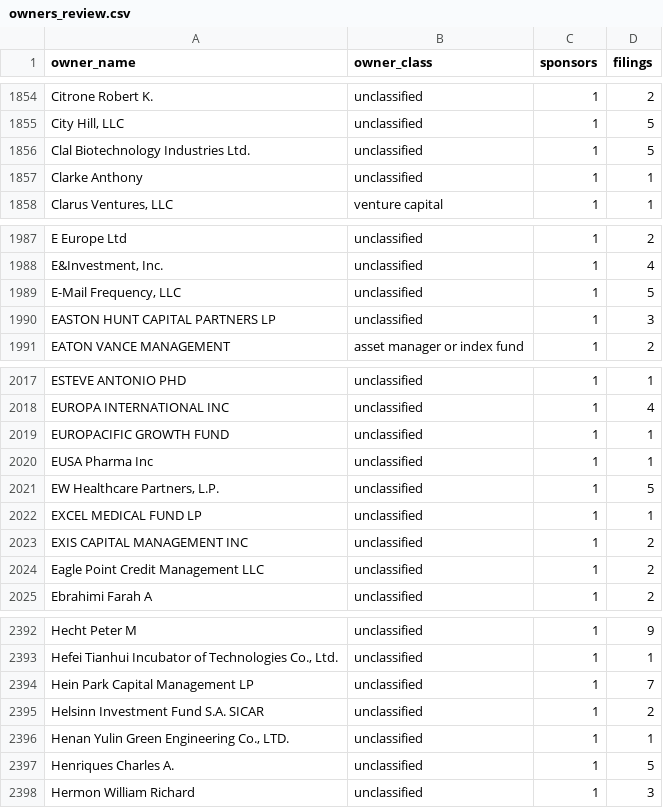
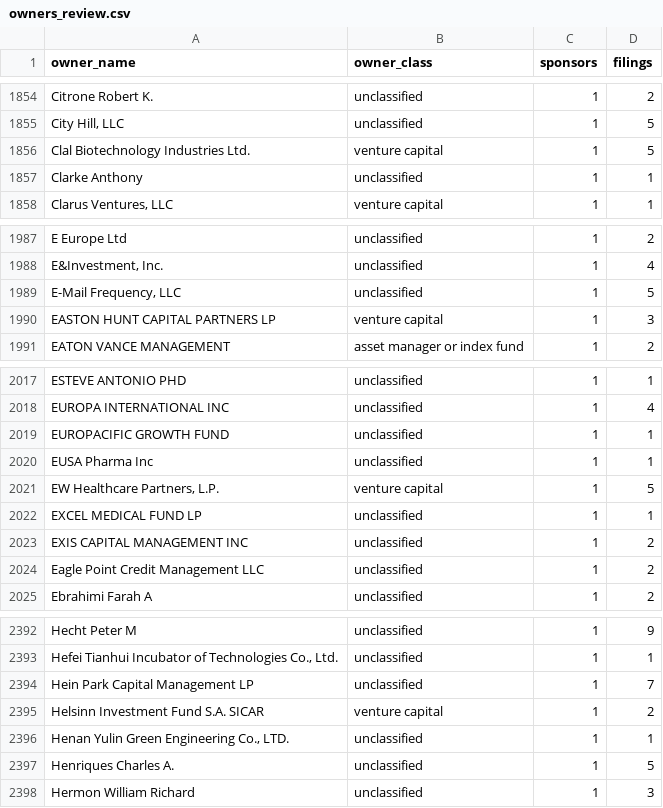
Before and after one commit to lappunovmark/vc-genetics-pilot, a CSV file: results/owners_review.csv, drawn as a sheet; only a part is shown, gaps mark what is left out.

```diff
--- a/results/owners_review.csv
+++ b/results/owners_review.csv
@@ -1855,3 +1855,3 @@ Citrone Robert K.,unclassified,1,2
 "City Hill, LLC",unclassified,1,5
-Clal Biotechnology Industries Ltd.,unclassified,1,5
+Clal Biotechnology Industries Ltd.,venture capital,1,5
 Clarke Anthony,unclassified,1,1
@@ -1989,3 +1989,3 @@ E Europe Ltd,unclassified,1,2
 "E-Mail Frequency, LLC",unclassified,1,5
-EASTON HUNT CAPITAL PARTNERS LP,unclassified,1,3
+EASTON HUNT CAPITAL PARTNERS LP,venture capital,1,3
 EATON VANCE MANAGEMENT,asset manager or index fund,1,2
@@ -2020,3 +2020,3 @@ EUROPACIFIC GROWTH FUND,unclassified,1,1
 EUSA Pharma Inc,unclassified,1,1
-"EW Healthcare Partners, L.P.",unclassified,1,5
+"EW Healthcare Partners, L.P.",venture capital,1,5
 EXCEL MEDICAL FUND LP,unclassified,1,1
@@ -2394,3 +2394,3 @@ Hecht Peter M,unclassified,1,9
 Hein Park Capital Management LP,unclassified,1,7
-Helsinn Investment Fund S.A. SICAR,unclassified,1,2
+Helsinn Investment Fund S.A. SICAR,venture capital,1,2
 "Henan Yulin Green Engineering Co., LTD.",unclassified,1,1
```
Also changed, not shown: results/owners_sponsors.csv, 11 other files.
